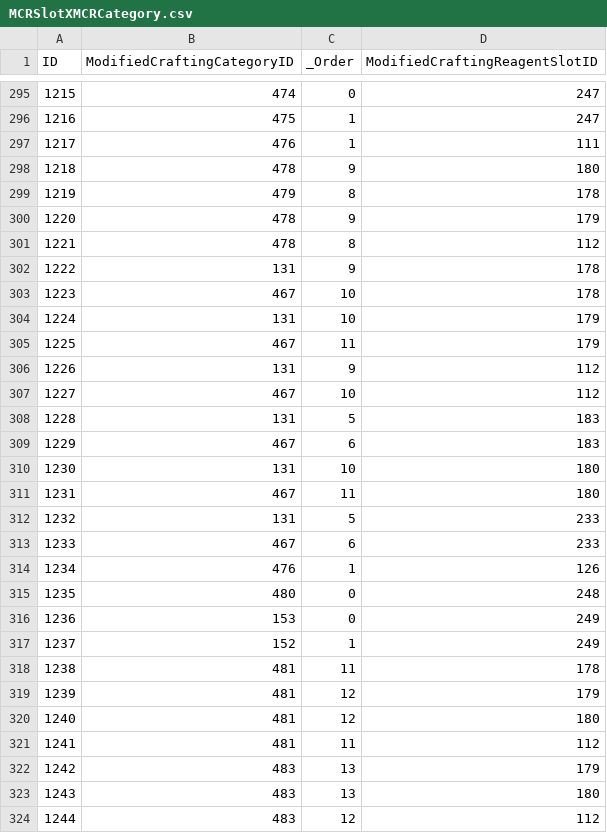
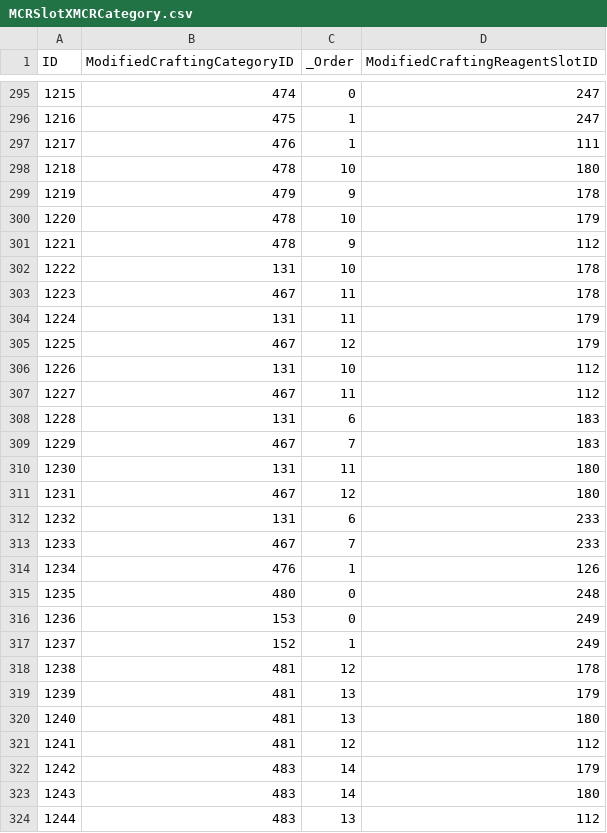
Before and after one commit to thespags/WowDbScripts, a CSV file: 10/MCRSlotXMCRCategory.csv, drawn as a sheet; only a part is shown, gaps mark what is left out; the diff covers the shown part only.

```diff
--- a/10/MCRSlotXMCRCategory.csv
+++ b/10/MCRSlotXMCRCategory.csv
@@ -297,18 +297,18 @@ ID,ModifiedCraftingCategoryID,_Order,ModifiedCraftingReagentSlotID
 1217,476,1,111
-1218,478,9,180
-1219,479,8,178
-1220,478,9,179
-1221,478,8,112
-1222,131,9,178
-1223,467,10,178
-1224,131,10,179
-1225,467,11,179
-1226,131,9,112
-1227,467,10,112
-1228,131,5,183
-1229,467,6,183
-1230,131,10,180
-1231,467,11,180
-1232,131,5,233
-1233,467,6,233
+1218,478,10,180
+1219,479,9,178
+1220,478,10,179
+1221,478,9,112
+1222,131,10,178
+1223,467,11,178
+1224,131,11,179
+1225,467,12,179
+1226,131,10,112
+1227,467,11,112
+1228,131,6,183
+1229,467,7,183
+1230,131,11,180
+1231,467,12,180
+1232,131,6,233
+1233,467,7,233
 1234,476,1,126
@@ -317,8 +317,8 @@ ID,ModifiedCraftingCategoryID,_Order,ModifiedCraftingReagentSlotID
 1237,152,1,249
-1238,481,11,178
-1239,481,12,179
-1240,481,12,180
-1241,481,11,112
-1242,483,13,179
-1243,483,13,180
-1244,483,12,112
+1238,481,12,178
+1239,481,13,179
+1240,481,13,180
+1241,481,12,112
+1242,483,14,179
+1243,483,14,180
+1244,483,13,112
```
Also changed, not shown: 21 edited cells elsewhere in this file, 10/CraftingData.csv, 10/SkillLineAbility.csv, 9 other files.
